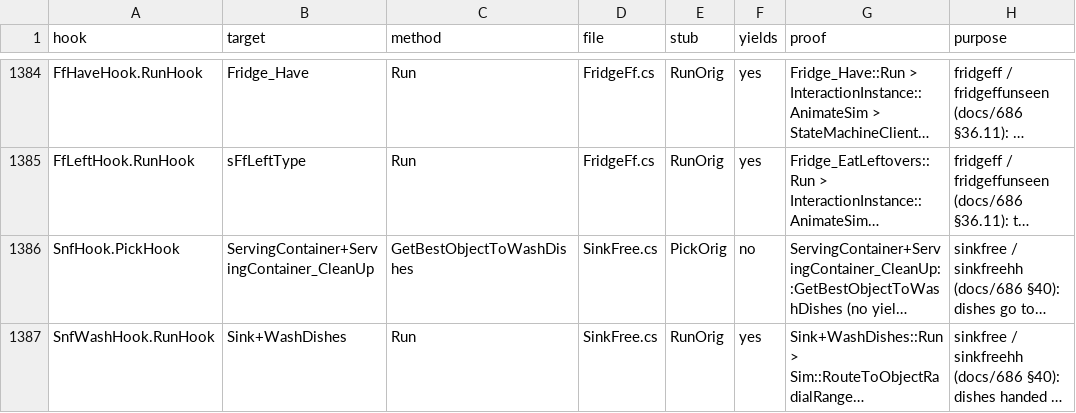
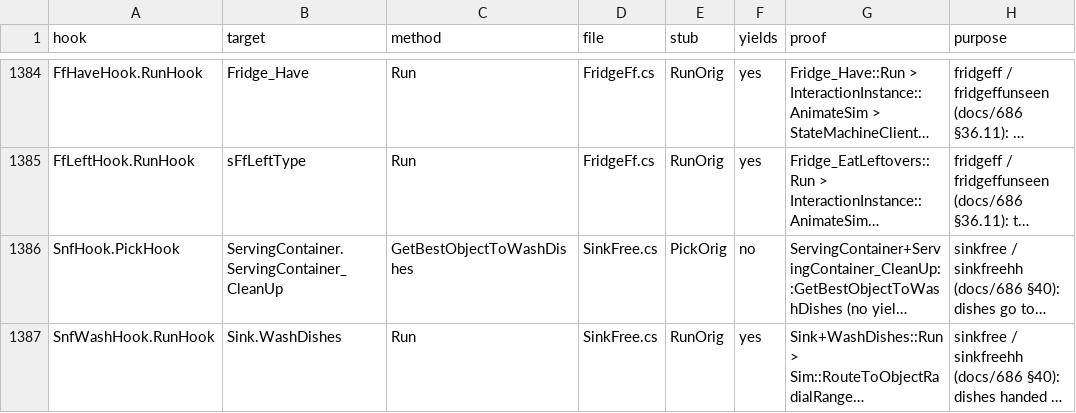
Before and after one commit to alexvixell35-stack/sims3-modernization, a CSV file: docs/data/swap-stack-audit.csv, drawn as a sheet; only a part is shown, gaps mark what is left out; long unchanged cells end in …; the diff names each change by its address in the sheet, - before the commit and + after, or states it on an @@ line.

```diff
--- a/docs/data/swap-stack-audit.csv
+++ b/docs/data/swap-stack-audit.csv
-B1386 (target): ServingContainer+ServingContainer_CleanUp
+B1386 (target): ServingContainer.ServingContainer_CleanUp
-B1387 (target): Sink+WashDishes
+B1387 (target): Sink.WashDishes
```
